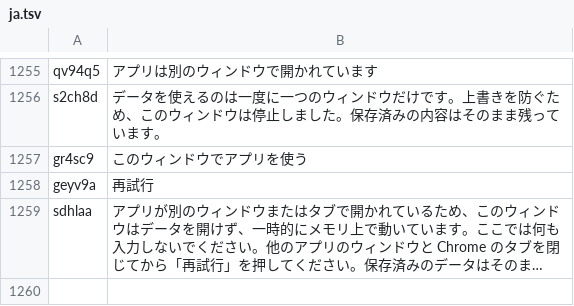
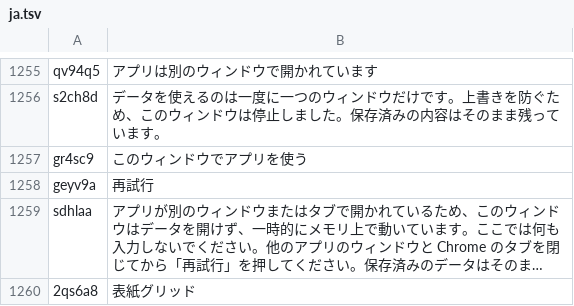
Before and after one commit to kristenjy99/curio-media-tracker-pwa, a TSV file: client/src/i18n/locales/ja.tsv, drawn as a sheet; only a part is shown, gaps mark what is left out; long unchanged cells end in …; the diff names each change by its address in the sheet, - before the commit and + after, or states it on an @@ line.

```diff
--- a/client/src/i18n/locales/ja.tsv
+++ b/client/src/i18n/locales/ja.tsv
+row 1260: 2qs6a8 | 表紙グリッド
```
Also changed, not shown: client/src/i18n/locales/en.tsv, client/src/i18n/locales/zh.tsv, 5 other files.
